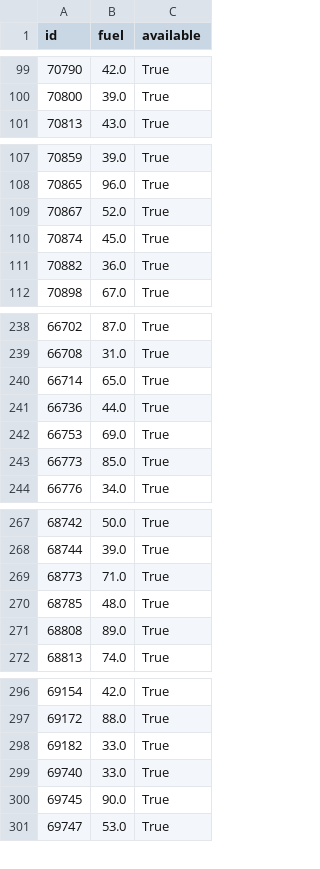
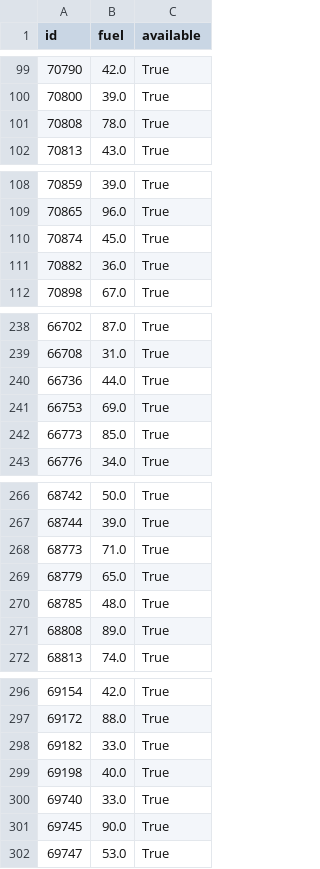
Before and after one commit to witoldprzygoda/traficar, a CSV file: data/last_state.csv, drawn as a sheet; only a part is shown, gaps mark what is left out; removed rows and columns are numbered as before the commit, all else as after; the diff covers the shown part only; the diff names each change by its address in the sheet, - before the commit and + after, or states it on an @@ line.

```diff
--- a/data/last_state.csv
+++ b/data/last_state.csv
+row 101: 70808 | 78.0 | True
-row 109: 70867 | 52.0 | True
-row 240: 66714 | 65.0 | True
+row 269: 68779 | 65.0 | True
+row 299: 69198 | 40.0 | True
```
Also changed, not shown: 1 removed row elsewhere in this file, data/consumption.csv.
